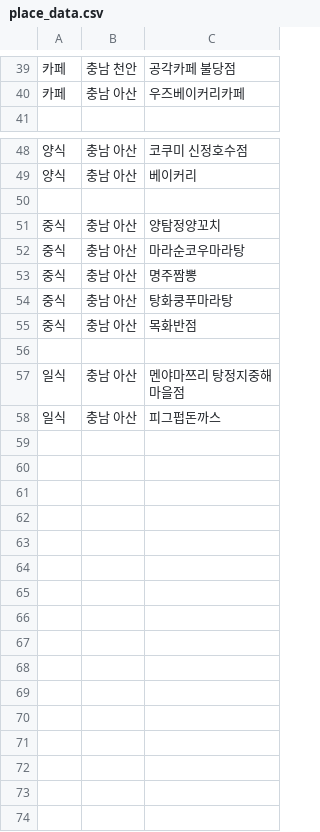
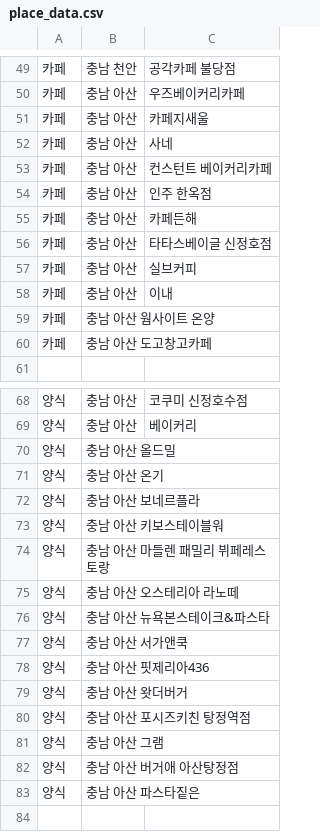
Before and after one commit to OSS-3-MINTAEK/Recomendataion_Place, a CSV file: place_data.csv, drawn as a sheet; only a part is shown, gaps mark what is left out; the shorter side is filled out with more unchanged rows; the diff covers the shown part only; the diff names each change by its address in the sheet, - before the commit and + after, or states it on an @@ line.

```diff
--- a/place_data.csv
+++ b/place_data.csv
+row 51: 카페 | 충남 아산 | 카페지새울
+row 52: 카페 | 충남 아산 | 사네
+row 53: 카페 | 충남 아산 | 컨스턴트 베이커리카페
+row 54: 카페 | 충남 아산 | 인주 한옥점
+row 55: 카페 | 충남 아산 | 카페든해
+row 56: 카페 | 충남 아산 | 타타스베이글 신정호점
+row 57: 카페 | 충남 아산 | 실브커피
+row 58: 카페 | 충남 아산 | 이내
+row 59: 카페 | 충남 아산 웜사이트 온양
+row 60: 카페 | 충남 아산 도고창고카페
+row 70: 양식 | 충남 아산 올드밀
+row 71: 양식 | 충남 아산 온기
+row 72: 양식 | 충남 아산 보네르플라
+row 73: 양식 | 충남 아산 키보스테이블워
+row 74: 양식 | 충남 아산 마들렌 패밀리 뷔페레스토랑
+row 75: 양식 | 충남 아산 오스테리아 라노떼
+row 76: 양식 | 충남 아산 뉴욕본스테이크&파스타
+row 77: 양식 | 충남 아산 서가앤쿡
+row 78: 양식 | 충남 아산 핏제리아436
+row 79: 양식 | 충남 아산 왓더버거
+row 80: 양식 | 충남 아산 포시즈키친 탕정역점
+row 81: 양식 | 충남 아산 그램
+row 82: 양식 | 충남 아산 버거애 아산탕정점
+row 83: 양식 | 충남 아산 파스타짙은
```
Also changed, not shown: 28 added rows and 3 edited cells elsewhere in this file.
